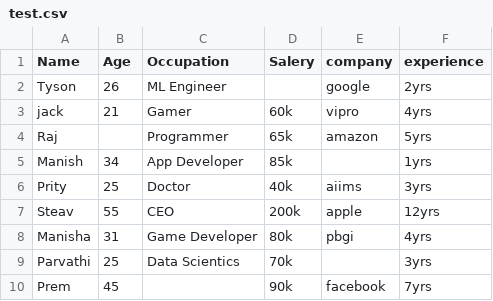
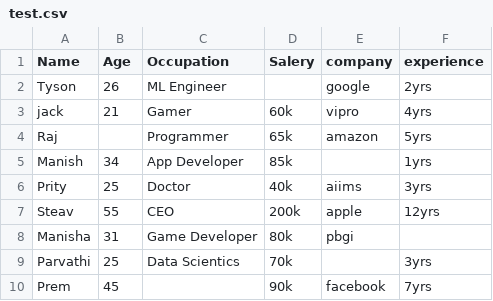
Before and after one commit to AqueeqAzam/data-science-and-machine-learning-datasets, a CSV file: test.csv, drawn as a sheet.

Commit message:
Update test.csv

```diff
--- a/test.csv
+++ b/test.csv
@@ -7,3 +7,3 @@ Prity,25,Doctor,40k,aiims,3yrs
 Steav,55,CEO,200k,apple,12yrs
-Manisha,31,Game Developer,80k,pbgi,4yrs
+Manisha,31,Game Developer,80k,pbgi,
 Parvathi,25,Data Scientics,70k, ,3yrs
```
